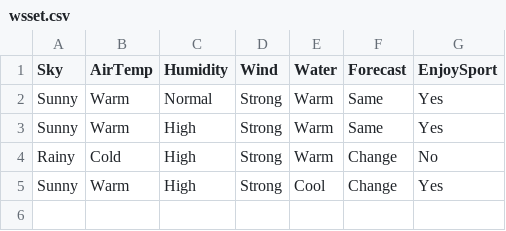
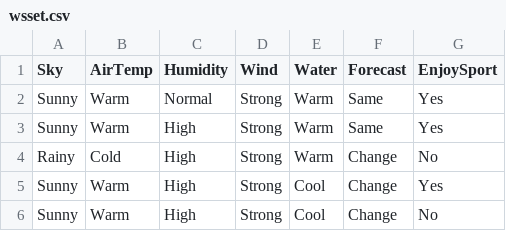
Before and after one commit to hemanth07mit/ml-lab-drafts, a CSV file: wsset.csv, drawn as a sheet.

Commit message:
Update wsset.csv

```diff
--- a/wsset.csv
+++ b/wsset.csv
@@ -5 +5,2 @@ Rainy,Cold,High,Strong,Warm,Change,No
 Sunny,Warm,High,Strong,Cool,Change,Yes
+Sunny,Warm,High,Strong,Cool,Change,No
```
